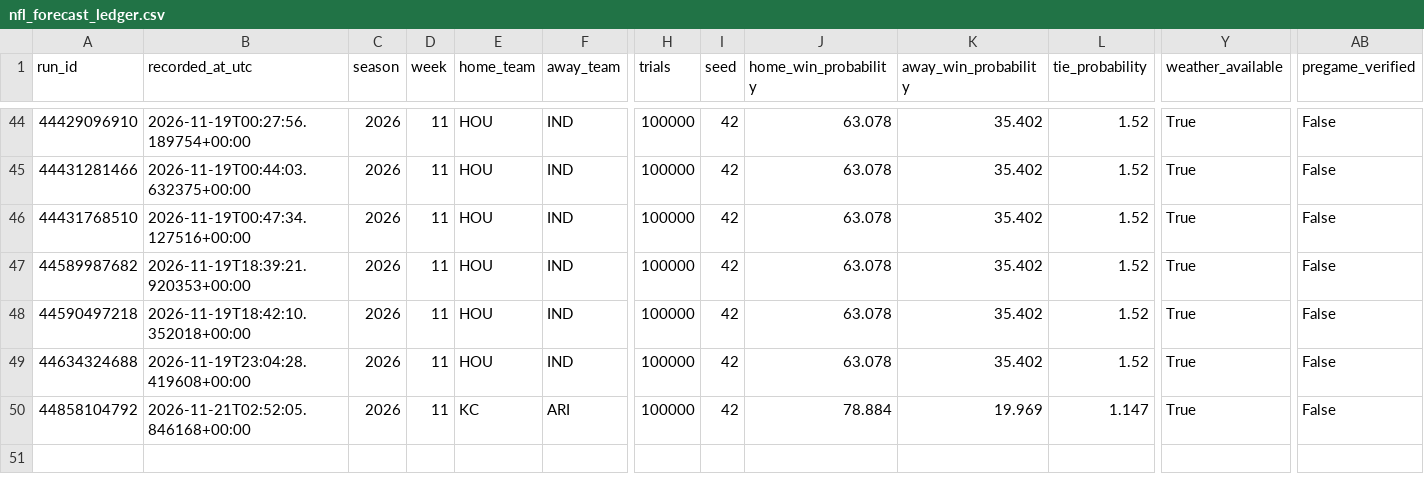
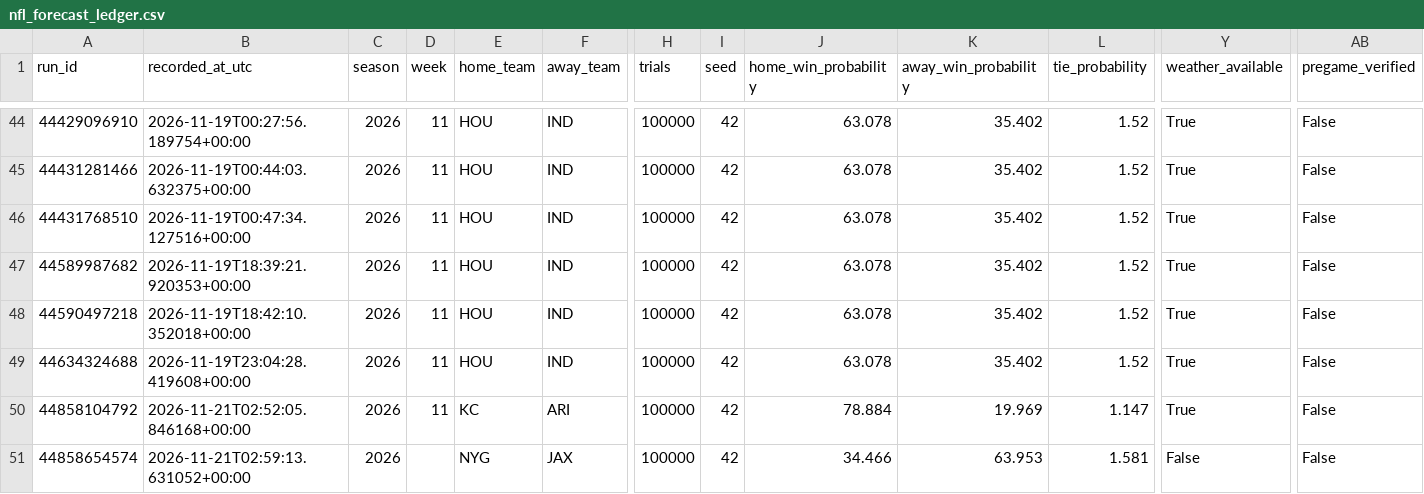
Before and after one commit to dlamb9215/Douglas-Lamb, a CSV file: nfl_forecast_ledger.csv, drawn as a sheet; only a part is shown, gaps mark what is left out; rows hold the shown columns only; the diff names each change by its address in the sheet, - before the commit and + after, or states it on an @@ line.

```diff
--- a/nfl_forecast_ledger.csv
+++ b/nfl_forecast_ledger.csv
+row 51: 44858654574 | 2026-11-21T02:59:13.631052+00:00 | 2026 |  | NYG | JAX | 100000 | 42 | 34.466 | 63.953 | 1.581 | False | False
```
